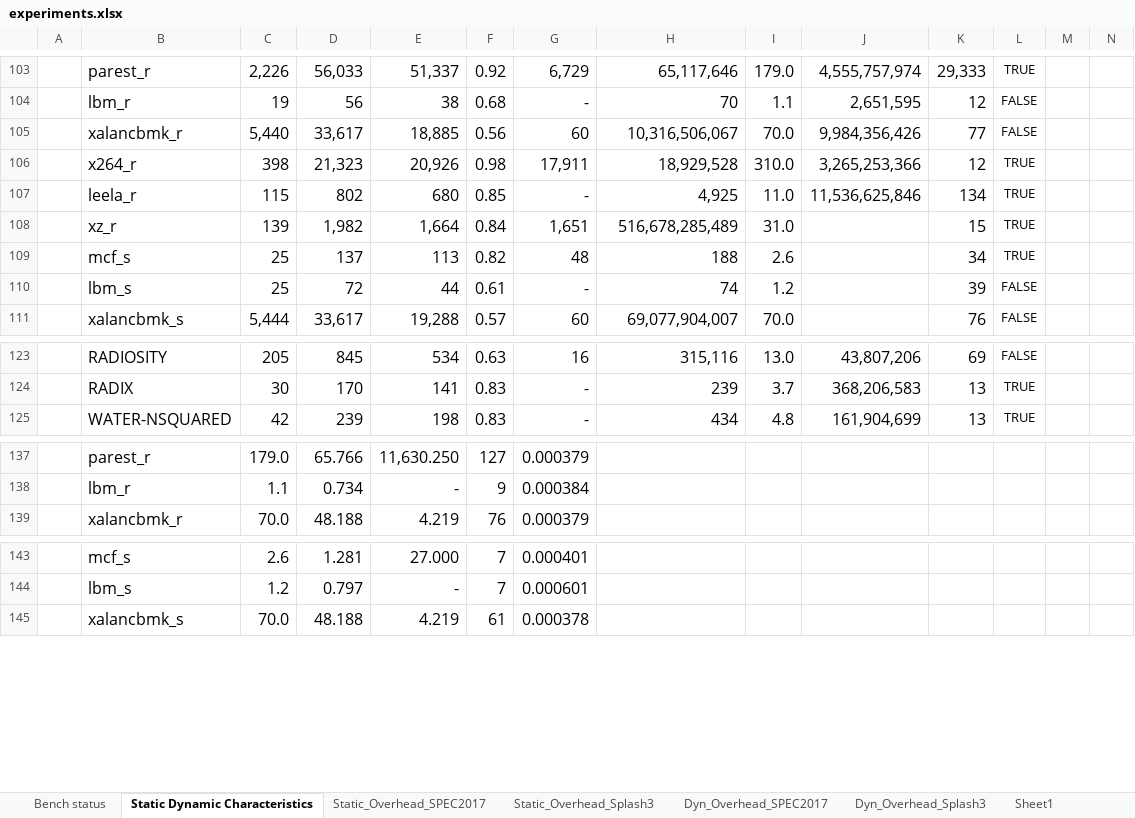
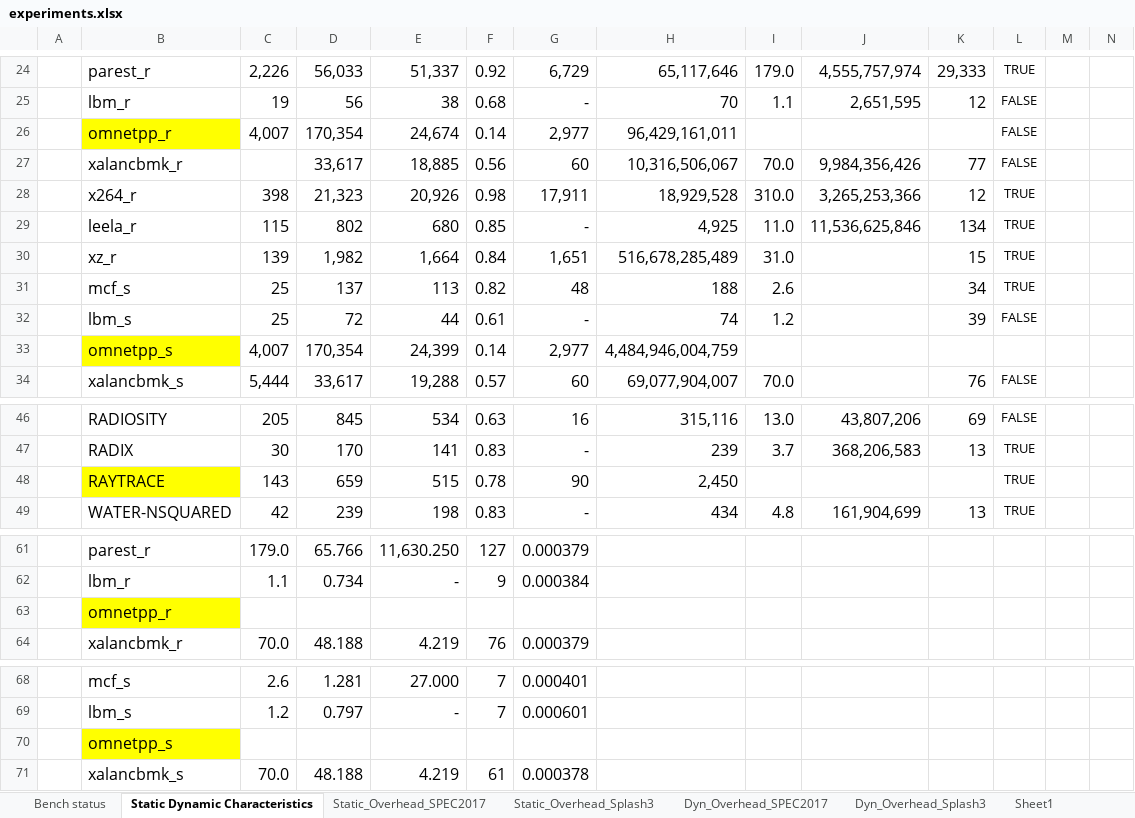
Before and after one commit to tamu-edu/DCCE, an Excel workbook: docs/experiments.xlsx, sheet Static Dynamic Characteristics, drawn as a sheet; only a part is shown, gaps mark what is left out; values as stored, in another font and other column widths than the file's, no borders; conditional formats not drawn; addresses are those after the commit; rows hold the shown columns only; the diff covers the shown part only; the diff names each change by its address in the sheet, - before the commit and + after, or states it on an @@ line.

```diff
--- a/docs/experiments.xlsx (sheet Static Dynamic Characteristics)
+++ b/docs/experiments.xlsx (sheet Static Dynamic Characteristics)
+row 26:  | omnetpp_r | 4,007 | 170,354 | 24,674 | 0.14 | 2,977 | 96,429,161,011 |  |  |  | FALSE
-C27: 5,440
+C27: (empty)
+row 33:  | omnetpp_s | 4,007 | 170,354 | 24,399 | 0.14 | 2,977 | 4,484,946,004,759
+row 48:  | RAYTRACE | 143 | 659 | 515 | 0.78 | 90 | 2,450 |  |  |  | TRUE
+row 63:  | omnetpp_r
+row 70:  | omnetpp_s
```
Also changed, not shown: 2 added rows and 79 removed rows elsewhere in this sheet, sheet Static_Overhead_SPEC2017, sheet Static_Overhead_Splash3, sheet Bench status, formulas that keep their value, charts or pictures, 5 other files.
